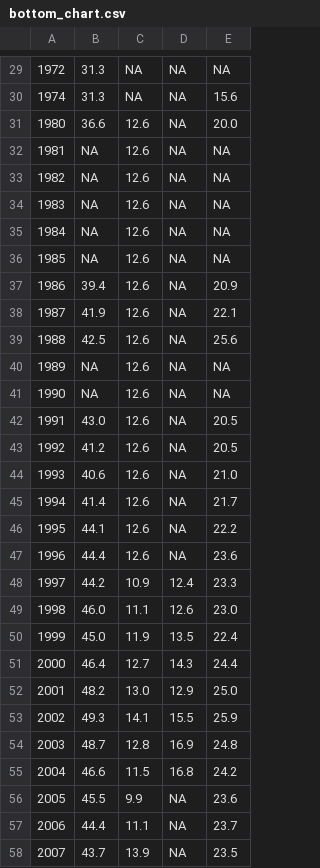
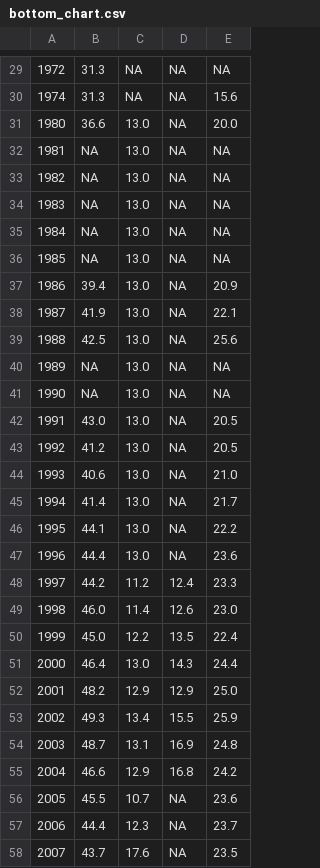
Before and after one commit to owid/chartbook, a CSV file: Argentina/bottom_chart.csv, drawn as a sheet; only a part is shown, gaps mark what is left out; the diff covers the shown part only; the diff names each change by its address in the sheet, - before the commit and + after, or states it on an @@ line.

```diff
--- a/Argentina/bottom_chart.csv
+++ b/Argentina/bottom_chart.csv
-C31:C47: 12.6
+C31:C47: 13.0
-C48: 10.9
+C48: 11.2
-C49: 11.1
+C49: 11.4
-C50: 11.9
+C50: 12.2
-C51: 12.7
+C51: 13.0
-C52: 13.0
+C52: 12.9
-C53: 14.1
+C53: 13.4
-C54: 12.8
+C54: 13.1
-C55: 11.5
+C55: 12.9
-C56: 9.9
+C56: 10.7
-C57: 11.1
+C57: 12.3
-C58: 13.9
+C58: 17.6
```
Also changed, not shown: 1 added row and 41 edited cells elsewhere in this file, 3 other files.
